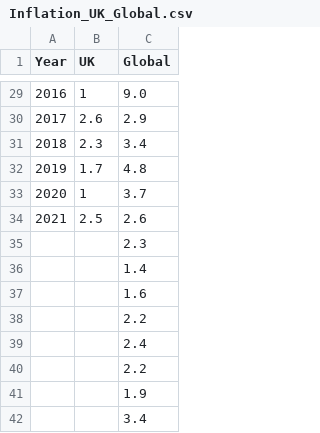
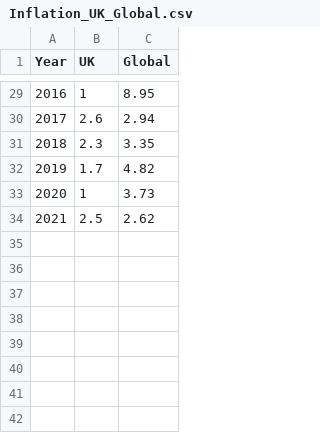
Before and after one commit to EmilyCharalambous/EmilyCharalambous.github.io, a CSV file: Inflation_UK_Global.csv, drawn as a sheet; only a part is shown, gaps mark what is left out; the diff covers the shown part only.

```diff
--- a/Inflation_UK_Global.csv
+++ b/Inflation_UK_Global.csv
@@ -29,14 +29,6 @@
-2016,1, 9.0
-2017,2.6, 2.9
-2018,2.3, 3.4
-2019,1.7, 4.8
-2020,1, 3.7
-2021,2.5, 2.6
-,, 2.3
-,, 1.4
-,, 1.6
-,, 2.2
-,, 2.4
-,, 2.2
-,, 1.9
-,, 3.4
+2016,1, 8.95
+2017,2.6, 2.94
+2018,2.3, 3.35
+2019,1.7, 4.82
+2020,1, 3.73
+2021,2.5, 2.62
```
Also changed, not shown: 27 edited cells elsewhere in this file.
